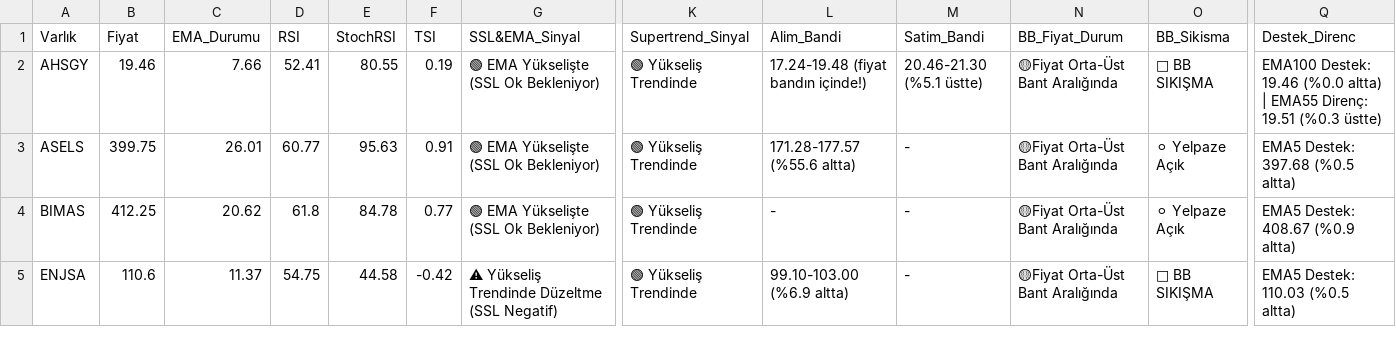
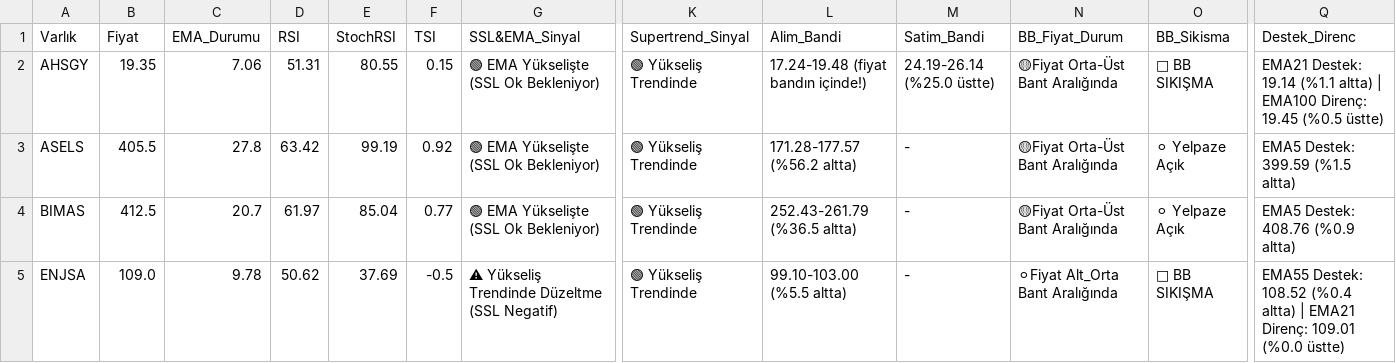
Before and after one commit to Enesaksan/financial_analysis, a CSV file: raporlar/BIST FAVORILER_Daily_latest.csv, drawn as a sheet; only a part is shown, gaps mark what is left out; the diff covers the shown part only; the diff names each change by its address in the sheet, - before the commit and + after, or states it on an @@ line.

```diff
--- a/raporlar/BIST FAVORILER_Daily_latest.csv
+++ b/raporlar/BIST FAVORILER_Daily_latest.csv
-B2 (Fiyat): 19.46
+B2 (Fiyat): 19.35
-C2 (EMA_Durumu): 7.66
+C2 (EMA_Durumu): 7.06
-D2 (RSI): 52.41
+D2 (RSI): 51.31
-F2 (TSI): 0.19
+F2 (TSI): 0.15
-M2 (Satim_Bandi): 20.46-21.30 (%5.1 üstte)
+M2 (Satim_Bandi): 24.19-26.14 (%25.0 üstte)
-Q2 (Destek_Direnc): EMA100 Destek: 19.46 (%0.0 altta) | EMA55 Direnç: 19.51 (%0.3 üstte)
+Q2 (Destek_Direnc): EMA21 Destek: 19.14 (%1.1 altta) | EMA100 Direnç: 19.45 (%0.5 üstte)
-B3 (Fiyat): 399.75
+B3 (Fiyat): 405.5
-C3 (EMA_Durumu): 26.01
+C3 (EMA_Durumu): 27.8
-D3 (RSI): 60.77
+D3 (RSI): 63.42
-E3 (StochRSI): 95.63
+E3 (StochRSI): 99.19
-F3 (TSI): 0.91
+F3 (TSI): 0.92
-L3 (Alim_Bandi): 171.28-177.57 (%55.6 altta)
+L3 (Alim_Bandi): 171.28-177.57 (%56.2 altta)
-Q3 (Destek_Direnc): EMA5 Destek: 397.68 (%0.5 altta)
+Q3 (Destek_Direnc): EMA5 Destek: 399.59 (%1.5 altta)
-B4 (Fiyat): 412.25
+B4 (Fiyat): 412.5
-C4 (EMA_Durumu): 20.62
+C4 (EMA_Durumu): 20.7
-D4 (RSI): 61.8
+D4 (RSI): 61.97
-E4 (StochRSI): 84.78
+E4 (StochRSI): 85.04
-L4 (Alim_Bandi): -
+L4 (Alim_Bandi): 252.43-261.79 (%36.5 altta)
-Q4 (Destek_Direnc): EMA5 Destek: 408.67 (%0.9 altta)
+Q4 (Destek_Direnc): EMA5 Destek: 408.76 (%0.9 altta)
-B5 (Fiyat): 110.6
+B5 (Fiyat): 109.0
-C5 (EMA_Durumu): 11.37
+C5 (EMA_Durumu): 9.78
-D5 (RSI): 54.75
+D5 (RSI): 50.62
-E5 (StochRSI): 44.58
+E5 (StochRSI): 37.69
-F5 (TSI): -0.42
+F5 (TSI): -0.5
-L5 (Alim_Bandi): 99.10-103.00 (%6.9 altta)
+L5 (Alim_Bandi): 99.10-103.00 (%5.5 altta)
-N5 (BB_Fiyat_Durum): 🟡Fiyat Orta-Üst Bant Aralığında
+N5 (BB_Fiyat_Durum): ⚪Fiyat Alt_Orta Bant Aralığında
-Q5 (Destek_Direnc): EMA5 Destek: 110.03 (%0.5 altta)
+Q5 (Destek_Direnc): EMA55 Destek: 108.52 (%0.4 altta) | EMA21 Direnç: 109.01 (%0.0 üstte)
```
Also changed, not shown: 76 edited cells elsewhere in this file, raporlar/ABD_Daily_latest.csv, raporlar/BIST_BIST_TUM_Daily_latest.csv, 9 other files.
